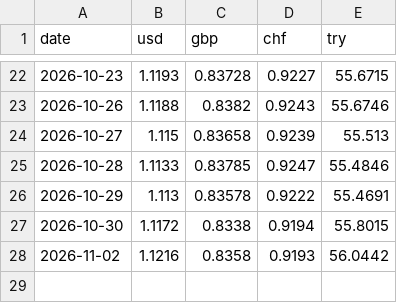
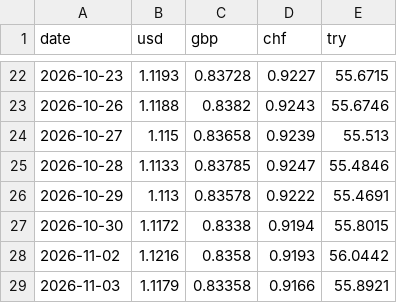
Before and after one commit to mohamedazouagh/daily-data-tracker, a CSV file: data/eur_fx.csv, drawn as a sheet; only a part is shown, gaps mark what is left out.

Commit message:
Add data for 2026-11-03

```diff
--- a/data/eur_fx.csv
+++ b/data/eur_fx.csv
@@ -28 +28,2 @@ date,usd,gbp,chf,try
 2026-11-02,1.1216,0.8358,0.9193,56.0442
+2026-11-03,1.1179,0.83358,0.9166,55.8921
```
Also changed, not shown: data/weather_breda.csv, 2 other files.
